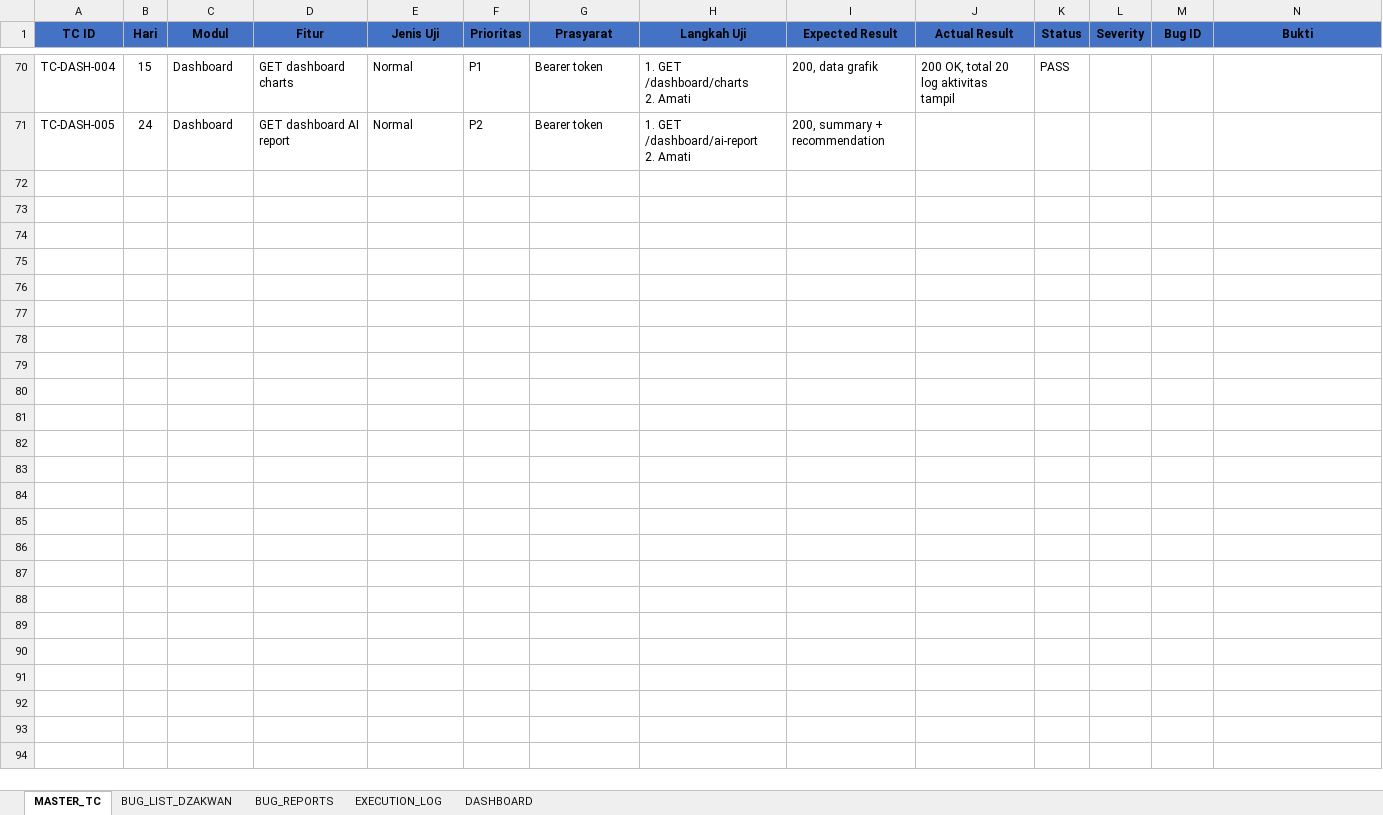
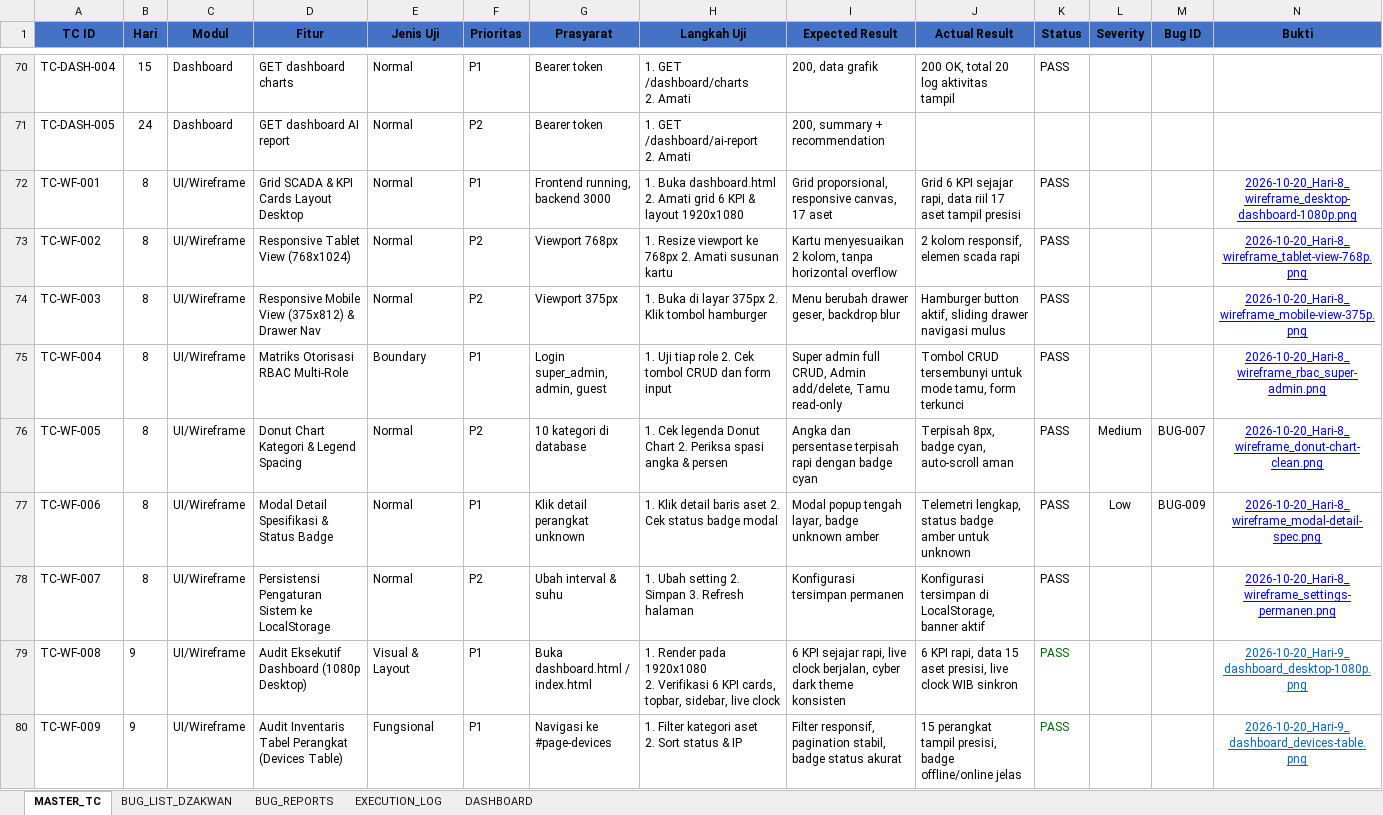
Before and after one commit to T-AIMS/T-AIMS, an Excel workbook: docs/qa-testing/01_Master_Test_Cases.xlsx, sheet MASTER_TC, drawn as a sheet; only a part is shown, gaps mark what is left out; values as stored, in another font and other column widths than the file's, no borders; rows hold the shown columns only; ↵ is a line break in a cell; the diff covers the shown part only; the diff names each change by its address in the sheet, - before the commit and + after, or states it on an @@ line.

Commit message:
Add files via upload
docs(qa): finalize milestone day-10 deliverables, bug list, and master test cases

```diff
--- a/docs/qa-testing/01_Master_Test_Cases.xlsx (sheet MASTER_TC)
+++ b/docs/qa-testing/01_Master_Test_Cases.xlsx (sheet MASTER_TC)
+row 72: TC-WF-001 | 8 | UI/Wireframe | Grid SCADA & KPI Cards Layout Desktop | Normal | P1 | Frontend running, backend 3000 | 1. Buka dashboard.html 2. Amati grid 6 KPI & layout 1920x1080 | Grid proporsional, responsive canvas, 17 aset | Grid 6 KPI sejajar rapi, data riil 17 aset tampil presisi | PASS |  |  | 2026-10-20_Hari-8_wireframe_desktop-dashboard-1080p.png
+row 73: TC-WF-002 | 8 | UI/Wireframe | Responsive Tablet View (768x1024) | Normal | P2 | Viewport 768px | 1. Resize viewport ke 768px 2. Amati susunan kartu | Kartu menyesuaikan 2 kolom, tanpa horizontal overflow | 2 kolom responsif, elemen scada rapi | PASS |  |  | 2026-10-20_Hari-8_wireframe_tablet-view-768p.png
+row 74: TC-WF-003 | 8 | UI/Wireframe | Responsive Mobile View (375x812) & Drawer Nav | Normal | P2 | Viewport 375px | 1. Buka di layar 375px 2. Klik tombol hamburger | Menu berubah drawer geser, backdrop blur | Hamburger button aktif, sliding drawer navigasi mulus | PASS |  |  | 2026-10-20_Hari-8_wireframe_mobile-view-375p.png
+row 75: TC-WF-004 | 8 | UI/Wireframe | Matriks Otorisasi RBAC Multi-Role | Boundary | P1 | Login super_admin, admin, guest | 1. Uji tiap role 2. Cek tombol CRUD dan form input | Super admin full CRUD, Admin add/delete, Tamu read-only | Tombol CRUD tersembunyi untuk mode tamu, form terkunci | PASS |  |  | 2026-10-20_Hari-8_wireframe_rbac_super-admin.png
+row 76: TC-WF-005 | 8 | UI/Wireframe | Donut Chart Kategori & Legend Spacing | Normal | P2 | 10 kategori di database | 1. Cek legenda Donut Chart 2. Periksa spasi angka & persen | Angka dan persentase terpisah rapi dengan badge cyan | Terpisah 8px, badge cyan, auto-scroll aman | PASS | Medium | BUG-007 | 2026-10-20_Hari-8_wireframe_donut-chart-clean.png
+row 77: TC-WF-006 | 8 | UI/Wireframe | Modal Detail Spesifikasi & Status Badge | Normal | P1 | Klik detail perangkat unknown | 1. Klik detail baris aset 2. Cek status badge modal | Modal popup tengah layar, badge unknown amber | Telemetri lengkap, status badge amber untuk unknown | PASS | Low | BUG-009 | 2026-10-20_Hari-8_wireframe_modal-detail-spec.png
+row 78: TC-WF-007 | 8 | UI/Wireframe | Persistensi Pengaturan Sistem ke LocalStorage | Normal | P2 | Ubah interval & suhu | 1. Ubah setting 2. Simpan 3. Refresh halaman | Konfigurasi tersimpan permanen | Konfigurasi tersimpan di LocalStorage, banner aktif | PASS |  |  | 2026-10-20_Hari-8_wireframe_settings-permanen.png
+row 79: TC-WF-008 | 9 | UI/Wireframe | Audit Eksekutif Dashboard (1080p Desktop) | Visual & Layout | P1 | Buka dashboard.html / index.html | 1. Render pada 1920x1080 ↵ 2. Verifikasi 6 KPI cards, topbar, sidebar, live clock | 6 KPI sejajar rapi, live clock berjalan, cyber dark theme konsisten | 6 KPI rapi, data 15 aset presisi, live clock WIB sinkron | PASS |  |  | 2026-10-20_Hari-9_dashboard_desktop-1080p.png
+row 80: TC-WF-009 | 9 | UI/Wireframe | Audit Inventaris Tabel Perangkat (Devices Table) | Fungsional | P1 | Navigasi ke #page-devices | 1. Filter kategori aset ↵ 2. Sort status & IP | Filter responsif, pagination stabil, badge status akurat | 15 perangkat tampil presisi, badge offline/online jelas | PASS |  |  | 2026-10-20_Hari-9_dashboard_devices-table.png
```
Also changed, not shown: 14 added rows and 24 edited cells elsewhere in this sheet, sheet BUG_REPORTS, sheet BUG_LIST_DZAKWAN, sheet EXECUTION_LOG, sheet DASHBOARD, 4 other files.
